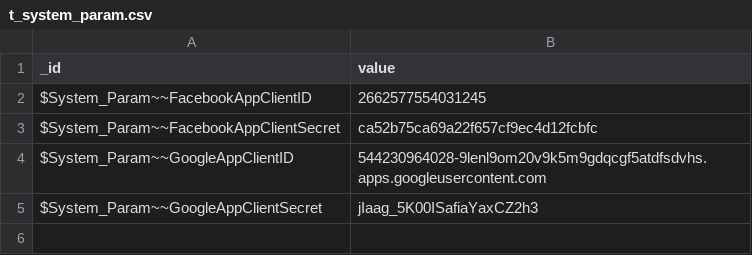
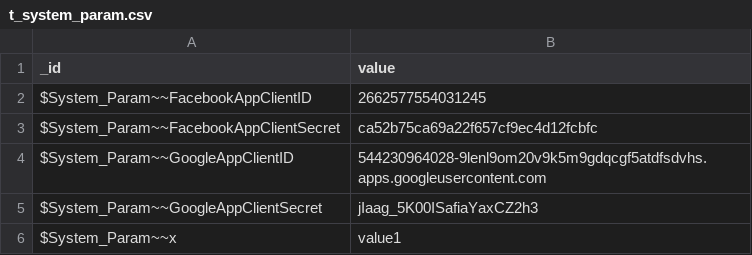
Before and after one commit to supracloud/formuladb-poc2, a CSV file: git/formuladb-env/db/t_system_param.csv, drawn as a sheet.

```diff
--- a/git/formuladb-env/db/t_system_param.csv
+++ b/git/formuladb-env/db/t_system_param.csv
@@ -5 +5,2 @@ $System_Param~~GoogleAppClientID,544230964028-9lenl9om20v9k5m9gdqcgf5atdfsdvhs.a
 $System_Param~~GoogleAppClientSecret,jIaag_5K00ISafiaYaxCZ2h3
+$System_Param~~x,value1
```
Also changed, not shown: 15 other files.
